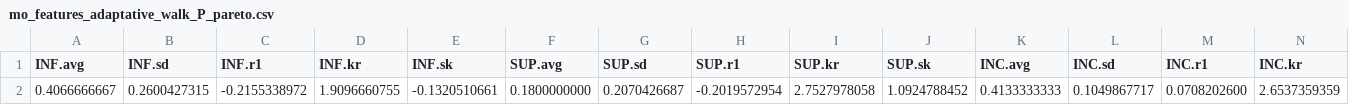
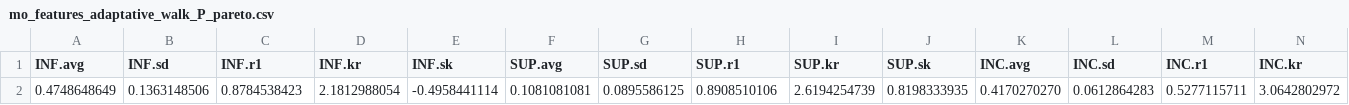
Before and after one commit to JGLofiego/MO-Wind-Farm-Layout, a CSV file: mo_features_adaptative_walk_P_pareto.csv, drawn as a sheet; only a part is shown; removed rows and columns are numbered as before the commit, all else as after; rows hold the shown columns only; the diff names each change by its address in the sheet, - before the commit and + after, or states it on an @@ line.

Commit message:
Without other pareto_dominance and dominance_pareto datasets

```diff
--- a/mo_features_adaptative_walk_P_pareto.csv
+++ b/mo_features_adaptative_walk_P_pareto.csv
-row 2: 0.4066666667 | 0.2600427315 | -0.2155338972 | 1.9096660755 | -0.1320510661 | 0.1800000000 | 0.2070426687 | -0.2019572954 | 2.7527978058 | 1.0924788452 | 0.4133333333 | 0.1049867717 | 0.0708202600 | 2.6537359359
+row 2: 0.4748648649 | 0.1363148506 | 0.8784538423 | 2.1812988054 | -0.4958441114 | 0.1081081081 | 0.0895586125 | 0.8908510106 | 2.6194254739 | 0.8198333935 | 0.4170270270 | 0.0612864283 | 0.5277115711 | 3.0642802972
```
Also changed, not shown: mo_features_adaptative_walk_D_decomposition.csv, mo_features_random_walk_decomposition.csv, 6 other files.
